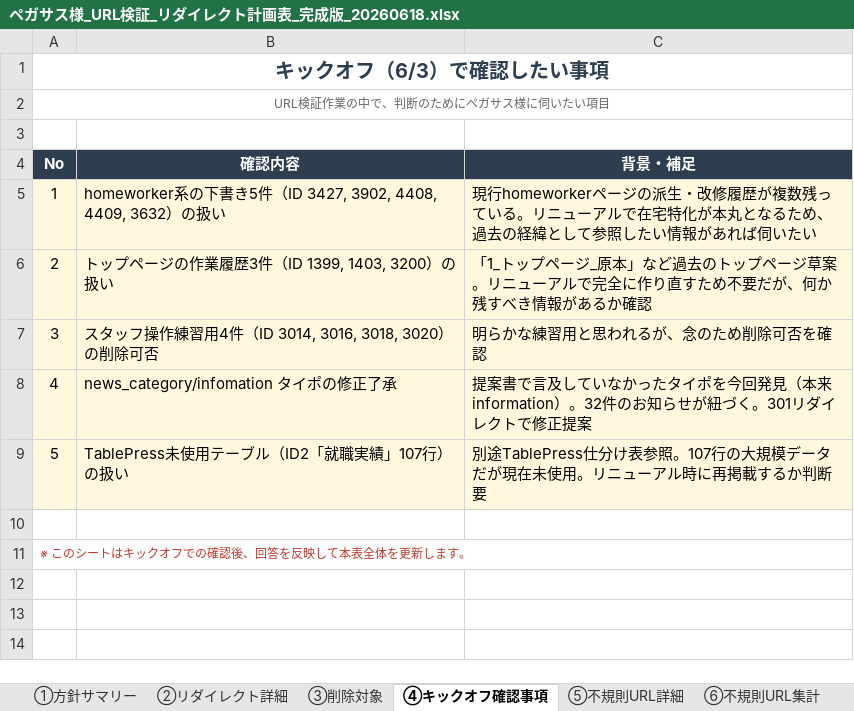
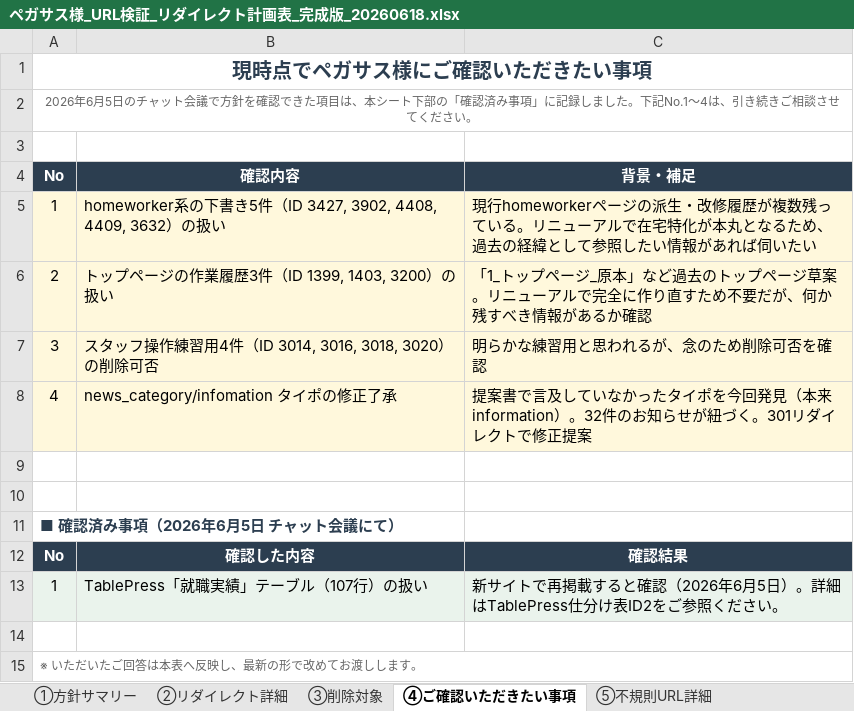
Before and after one commit to senpythondev/pegasus_swell_migration_renewal, an Excel workbook: docs/ペガサス様_URL検証_リダイレクト計画表_完成版_20260618.xlsx, sheet ④ご確認いただきたい事項, drawn as a sheet; values as stored, in another font and other column widths than the file's, no borders; removed rows and columns are numbered as before the commit, all else as after; the diff names each change by its address in the sheet, - before the commit and + after, or states it on an @@ line.

```diff
--- a/docs/ペガサス様_URL検証_リダイレクト計画表_完成版_20260618.xlsx (sheet ④ご確認いただきたい事項)
+++ b/docs/ペガサス様_URL検証_リダイレクト計画表_完成版_20260618.xlsx (sheet ④ご確認いただきたい事項)
-sheet tab: ④キックオフ確認事項
+sheet tab: ④ご確認いただきたい事項
-A1: キックオフ（6/3）で確認したい事項
+A1: 現時点でペガサス様にご確認いただきたい事項
-A2: URL検証作業の中で、判断のためにペガサス様に伺いたい項目
+A2: 2026年6月5日のチャット会議で方針を確認できた項目は、本シート下部の「確認済み事項」に記録しました。下記No.1〜4は、引き続きご相談させてください。
-row 9: 5 | TablePress未使用テーブル（ID2「就職実績」107行）の扱い | 別途TablePress仕分け表参照。107行の大規模データだが現在未使用。リニューアル時に再掲載するか判断要
+row 10: (empty)
-A11: ※ このシートはキックオフでの確認後、回答を反映して本表全体を更新します。
+A11: ■ 確認済み事項（2026年6月5日 チャット会議にて）
@@ A11 bold: off → on, italic: on → off, text colour: #C0392B → #2C3E50, text size: larger @@
-A11:C11 merged
+row 12: No | 確認した内容 | 確認結果
+row 13: 1 | TablePress「就職実績」テーブル（107行）の扱い | 新サイトで再掲載すると確認（2026年6月5日）。詳細はTablePress仕分け表ID2をご参照ください。
+row 14: (empty)
+row 15: ※ いただいたご回答は本表へ反映し、最新の形で改めてお渡しします。
```
Also changed, not shown: sheet ③削除対象, sheet ①方針サマリー, docs/ペガサス様_プラグイン整理計画書_20260618.xlsx.
